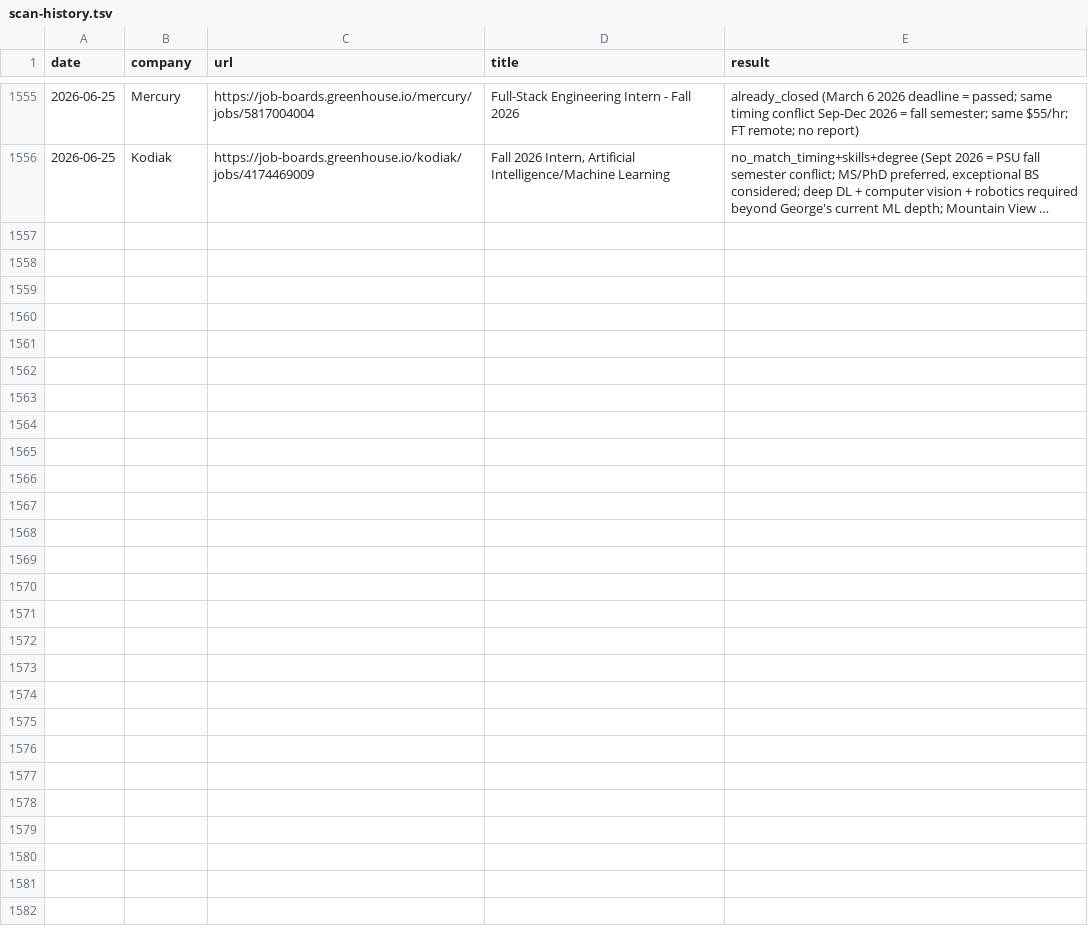
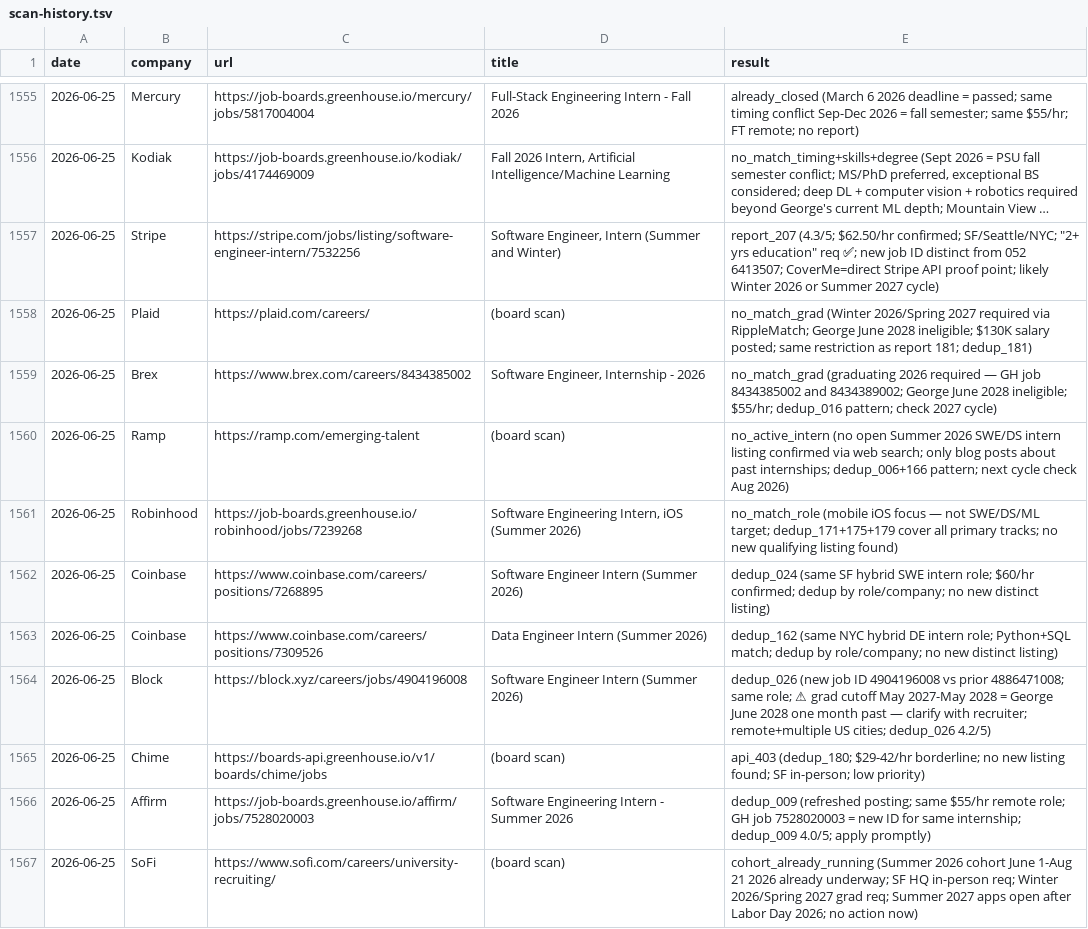
Before and after one commit to gdayoub/career-ops, a TSV file: data/scan-history.tsv, drawn as a sheet; only a part is shown, gaps mark what is left out; long unchanged cells end in …; the diff covers the shown part only; the diff names each change by its address in the sheet, - before the commit and + after, or states it on an @@ line.

```diff
--- a/data/scan-history.tsv
+++ b/data/scan-history.tsv
+row 1557: 2026-06-25 | Stripe | https://stripe.com/jobs/listing/software-engineer-intern/7532256 | Software Engineer, Intern (Summer and Winter) | report_207 (4.3/5; $62.50/hr confirmed; SF/Seattle/NYC; "2+ yrs education" req ✅; new job ID distinct from 052 6413507; CoverMe=direct Stripe API proof point; likely Winter 2026 or Summer 2027 cycle)
+row 1558: 2026-06-25 | Plaid | https://plaid.com/careers/ | (board scan) | no_match_grad (Winter 2026/Spring 2027 required via RippleMatch; George June 2028 ineligible; $130K salary posted; same restriction as report 181; dedup_181)
+row 1559: 2026-06-25 | Brex | https://www.brex.com/careers/8434385002 | Software Engineer, Internship - 2026 | no_match_grad (graduating 2026 required — GH job 8434385002 and 8434389002; George June 2028 ineligible; $55/hr; dedup_016 pattern; check 2027 cycle)
+row 1560: 2026-06-25 | Ramp | https://ramp.com/emerging-talent | (board scan) | no_active_intern (no open Summer 2026 SWE/DS intern listing confirmed via web search; only blog posts about past internships; dedup_006+166 pattern; next cycle check Aug 2026)
+row 1561: 2026-06-25 | Robinhood | https://job-boards.greenhouse.io/robinhood/jobs/7239268 | Software Engineering Intern, iOS (Summer 2026) | no_match_role (mobile iOS focus — not SWE/DS/ML target; dedup_171+175+179 cover all primary tracks; no new qualifying listing found)
+row 1562: 2026-06-25 | Coinbase | https://www.coinbase.com/careers/positions/7268895 | Software Engineer Intern (Summer 2026) | dedup_024 (same SF hybrid SWE intern role; $60/hr confirmed; dedup by role/company; no new distinct listing)
+row 1563: 2026-06-25 | Coinbase | https://www.coinbase.com/careers/positions/7309526 | Data Engineer Intern (Summer 2026) | dedup_162 (same NYC hybrid DE intern role; Python+SQL match; dedup by role/company; no new distinct listing)
+row 1564: 2026-06-25 | Block | https://block.xyz/careers/jobs/4904196008 | Software Engineer Intern (Summer 2026) | dedup_026 (new job ID 4904196008 vs prior 4886471008; same role; ⚠ grad cutoff May 2027-May 2028 = George June 2028 one month past — clarify with recruiter; remote+multiple US cities; dedup_026 4.2/5)
+row 1565: 2026-06-25 | Chime | https://boards-api.greenhouse.io/v1/boards/chime/jobs | (board scan) | api_403 (dedup_180; $29-42/hr borderline; no new listing found; SF in-person; low priority)
+row 1566: 2026-06-25 | Affirm | https://job-boards.greenhouse.io/affirm/jobs/7528020003 | Software Engineering Intern - Summer 2026 | dedup_009 (refreshed posting; same $55/hr remote role; GH job 7528020003 = new ID for same internship; dedup_009 4.0/5; apply promptly)
+row 1567: 2026-06-25 | SoFi | https://www.sofi.com/careers/university-recruiting/ | (board scan) | cohort_already_running (Summer 2026 cohort June 1-Aug 21 2026 already underway; SF HQ in-person req; Winter 2026/Spring 2027 grad req; Summer 2027 apps open after Labor Day 2026; no action now)
```
Also changed, not shown: 10 added rows elsewhere in this file, 11 other files.
